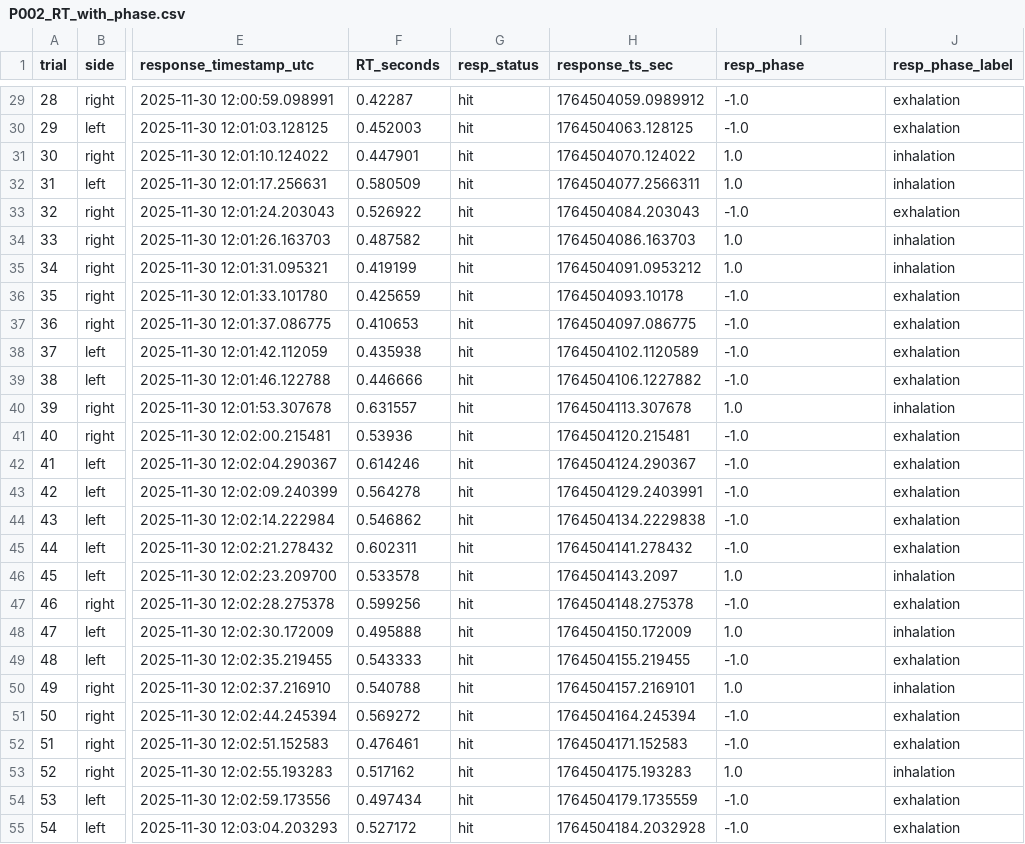
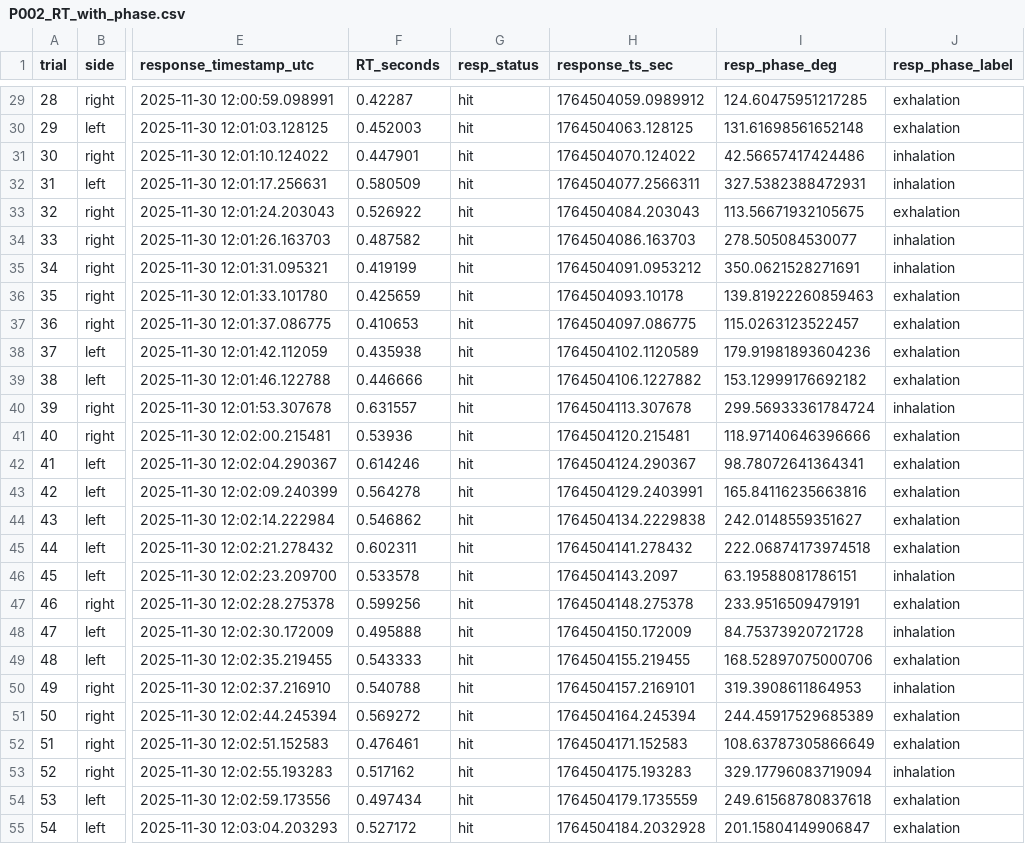
Before and after one commit to annegret-coetzee/respRT, a CSV file: merged/P002_RT_with_phase.csv, drawn as a sheet; only a part is shown, gaps mark what is left out; the diff covers the shown part only; the diff names each change by its address in the sheet, - before the commit and + after, or states it on an @@ line.

```diff
--- a/merged/P002_RT_with_phase.csv
+++ b/merged/P002_RT_with_phase.csv
-I1: resp_phase
+I1: resp_phase_deg
-I29 (resp_phase_deg): -1.0
+I29 (resp_phase_deg): 124.60475951217285
-I30 (resp_phase_deg): -1.0
+I30 (resp_phase_deg): 131.61698561652148
-I31 (resp_phase_deg): 1.0
+I31 (resp_phase_deg): 42.56657417424486
-I32 (resp_phase_deg): 1.0
+I32 (resp_phase_deg): 327.5382388472931
-I33 (resp_phase_deg): -1.0
+I33 (resp_phase_deg): 113.56671932105675
-I34 (resp_phase_deg): 1.0
+I34 (resp_phase_deg): 278.505084530077
-I35 (resp_phase_deg): 1.0
+I35 (resp_phase_deg): 350.0621528271691
-I36 (resp_phase_deg): -1.0
+I36 (resp_phase_deg): 139.81922260859463
-I37 (resp_phase_deg): -1.0
+I37 (resp_phase_deg): 115.0263123522457
-I38 (resp_phase_deg): -1.0
+I38 (resp_phase_deg): 179.91981893604236
-I39 (resp_phase_deg): -1.0
+I39 (resp_phase_deg): 153.12999176692182
-I40 (resp_phase_deg): 1.0
+I40 (resp_phase_deg): 299.56933361784724
-I41 (resp_phase_deg): -1.0
+I41 (resp_phase_deg): 118.97140646396666
-I42 (resp_phase_deg): -1.0
+I42 (resp_phase_deg): 98.78072641364341
-I43 (resp_phase_deg): -1.0
+I43 (resp_phase_deg): 165.84116235663816
-I44 (resp_phase_deg): -1.0
+I44 (resp_phase_deg): 242.0148559351627
-I45 (resp_phase_deg): -1.0
+I45 (resp_phase_deg): 222.06874173974518
-I46 (resp_phase_deg): 1.0
+I46 (resp_phase_deg): 63.19588081786151
-I47 (resp_phase_deg): -1.0
+I47 (resp_phase_deg): 233.9516509479191
-I48 (resp_phase_deg): 1.0
+I48 (resp_phase_deg): 84.75373920721728
-I49 (resp_phase_deg): -1.0
+I49 (resp_phase_deg): 168.52897075000706
-I50 (resp_phase_deg): 1.0
+I50 (resp_phase_deg): 319.3908611864953
-I51 (resp_phase_deg): -1.0
+I51 (resp_phase_deg): 244.45917529685389
-I52 (resp_phase_deg): -1.0
+I52 (resp_phase_deg): 108.63787305866649
-I53 (resp_phase_deg): 1.0
+I53 (resp_phase_deg): 329.17796083719094
-I54 (resp_phase_deg): -1.0
+I54 (resp_phase_deg): 249.61568780837618
-I55 (resp_phase_deg): -1.0
+I55 (resp_phase_deg): 201.15804149906847
```
Also changed, not shown: 103 edited cells elsewhere in this file, merged/P001_RT_with_phase.csv, merged/P004_RT_with_phase.csv, 7 other files.
